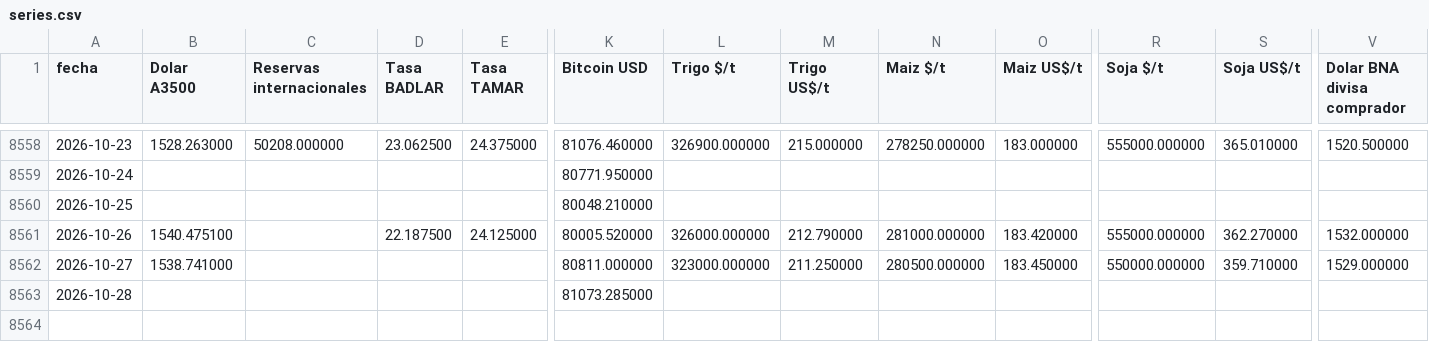
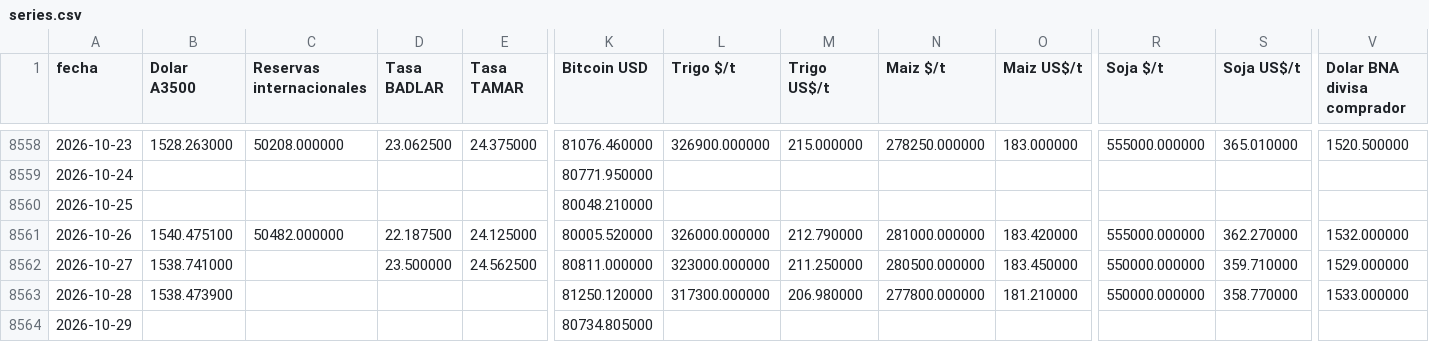
Before and after one commit to jamontedoro/panel-macro, a CSV file: datos/series.csv, drawn as a sheet; only a part is shown, gaps mark what is left out; rows hold the shown columns only; the diff names each change by its address in the sheet, - before the commit and + after, or states it on an @@ line.

```diff
--- a/datos/series.csv
+++ b/datos/series.csv
-C8561 (Reservas internacionales): (empty)
+C8561 (Reservas internacionales): 50482.000000
-D8562 (Tasa BADLAR): (empty)
+D8562 (Tasa BADLAR): 23.500000
-E8562 (Tasa TAMAR): (empty)
+E8562 (Tasa TAMAR): 24.562500
-B8563 (Dolar A3500): (empty)
+B8563 (Dolar A3500): 1538.473900
-K8563 (Bitcoin USD): 81073.285000
+K8563 (Bitcoin USD): 81250.120000
-L8563 (Trigo $/t): (empty)
+L8563 (Trigo $/t): 317300.000000
-M8563 (Trigo US$/t): (empty)
+M8563 (Trigo US$/t): 206.980000
-N8563 (Maiz $/t): (empty)
+N8563 (Maiz $/t): 277800.000000
-O8563 (Maiz US$/t): (empty)
+O8563 (Maiz US$/t): 181.210000
-R8563 (Soja $/t): (empty)
+R8563 (Soja $/t): 550000.000000
-S8563 (Soja US$/t): (empty)
+S8563 (Soja US$/t): 358.770000
-V8563 (Dolar BNA divisa comprador): (empty)
+V8563 (Dolar BNA divisa comprador): 1533.000000
+row 8564: 2026-10-29 |  |  |  |  | 80734.805000
```
Also changed, not shown: datos/control.csv, datos/granos.csv, 2 other files.
